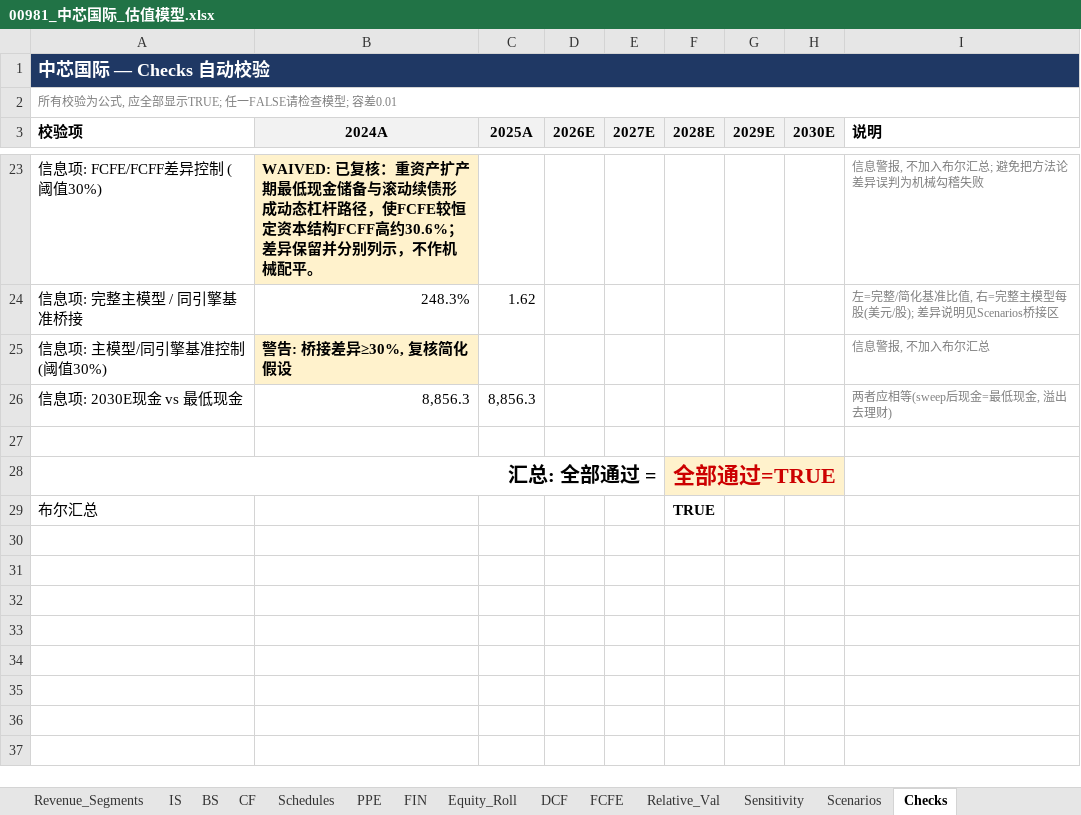
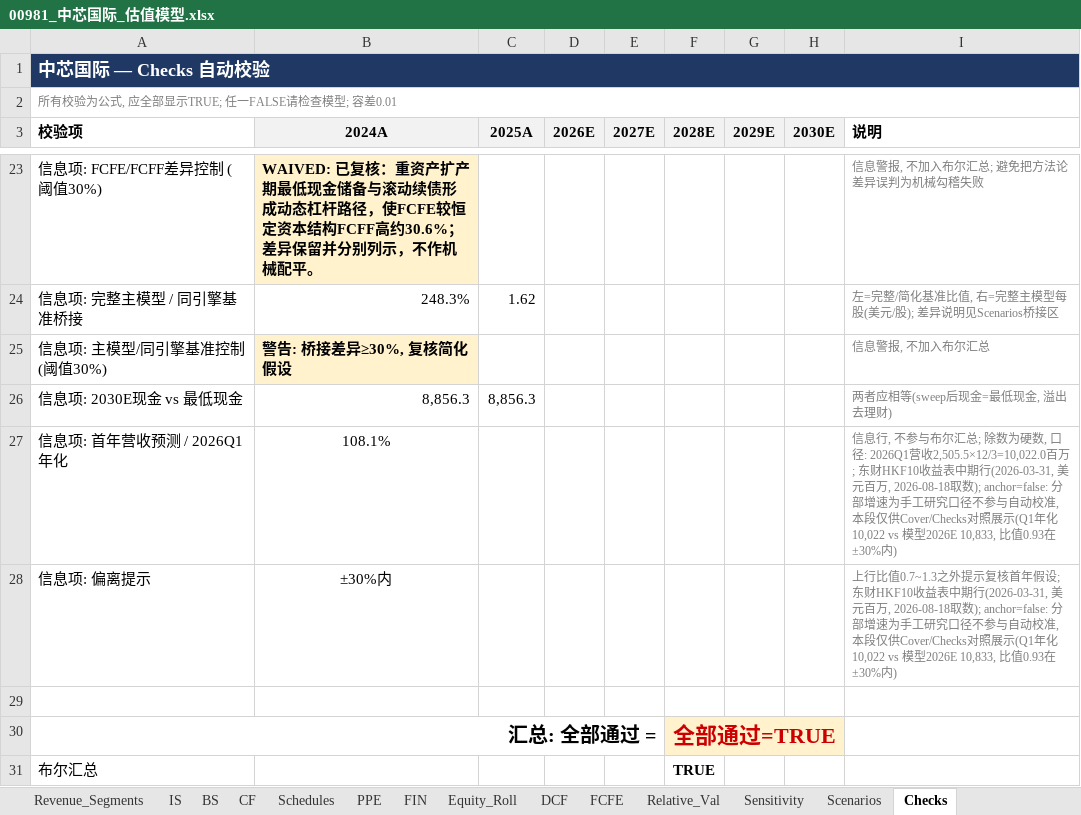
Before and after one commit to cloveric/astock-dcf-model, an Excel workbook: examples/00981_中芯国际_估值模型.xlsx, sheet Checks, drawn as a sheet; only a part is shown, gaps mark what is left out; values as stored, in another font and other column widths than the file's, no borders; the diff names each change by its address in the sheet, - before the commit and + after, or states it on an @@ line.

```diff
--- a/examples/00981_中芯国际_估值模型.xlsx (sheet Checks)
+++ b/examples/00981_中芯国际_估值模型.xlsx (sheet Checks)
+row 27: 信息项: 首年营收预测 / 2026Q1年化 | 108.1% |  |  |  |  |  |  | 信息行, 不参与布尔汇总; 除数为硬数, 口径: 2026Q1营收2,505.5×12/3=10,022.0百万; 东财HKF10收益表中期行(2026-03-31, 美元百万, 2026-08-18取数); anchor=false: 分部增速为手工研究口径不参与自动校准, 本段仅供Cover/Checks对照展示(Q1年化10,022 vs 模型2026E 10,833, 比值0.93在±30%内)
+row 28: 信息项: 偏离提示 | ±30%内 |  |  |  |  |  |  | 上行比值0.7~1.3之外提示复核首年假设; 东财HKF10收益表中期行(2026-03-31, 美元百万, 2026-08-18取数); anchor=false: 分部增速为手工研究口径不参与自动校准, 本段仅供Cover/Checks对照展示(Q1年化10,022 vs 模型2026E 10,833, 比值0.93在±30%内)
```
Also changed, not shown: sheet Summary, sheet Cover, examples/002463_沪电股份_估值模型.xlsx, examples/300476_胜宏科技_估值模型.xlsx, 21 other files.
